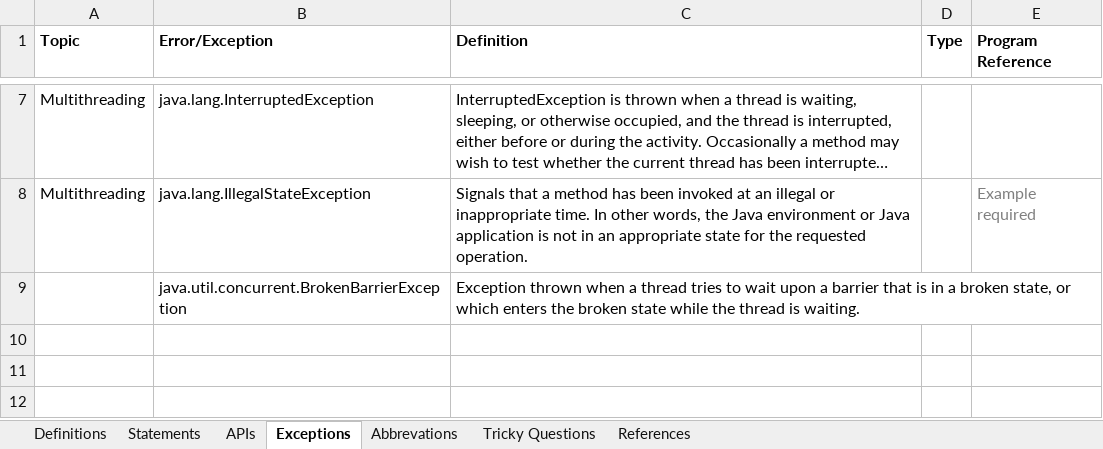
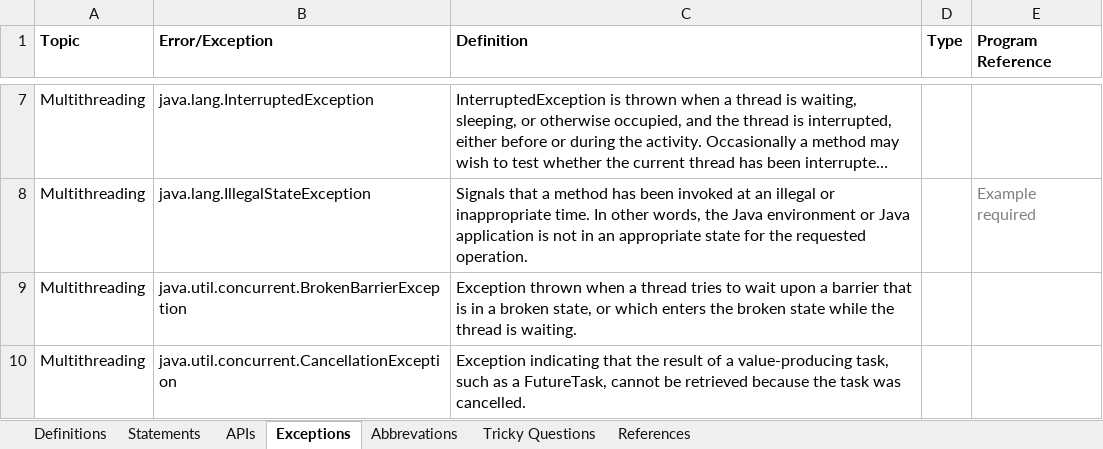
Before and after one commit to Kamalakannangv/IP, an Excel workbook: IP Notes.xlsx, sheet Exceptions, drawn as a sheet; only a part is shown, gaps mark what is left out; long unchanged cells end in …; values as stored, in another font and other column widths than the file's, no borders; the diff names each change by its address in the sheet, - before the commit and + after, or states it on an @@ line.

```diff
--- a/IP Notes.xlsx (sheet Exceptions)
+++ b/IP Notes.xlsx (sheet Exceptions)
-A9 (Topic): (empty)
+A9 (Topic): Multithreading
+row 10: Multithreading | java.util.concurrent.CancellationException | Exception indicating that the result of a value-producing task, such as a FutureTask, cannot be retrieved because the task was cancelled.
```
Also changed, not shown: sheet APIs, sheet Statements.
